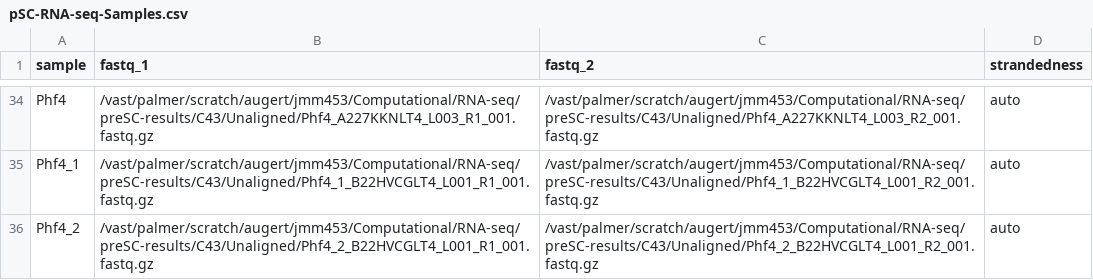
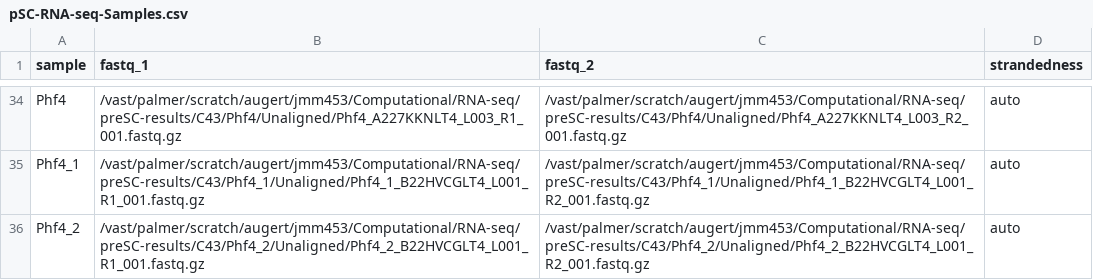
Before and after one commit to martinezvbs/PBAF, a CSV file: preSC/C43/nf-core/pSC-RNA-seq-Samples.csv, drawn as a sheet; only a part is shown, gaps mark what is left out; the diff covers the shown part only; the diff names each change by its address in the sheet, - before the commit and + after, or states it on an @@ line.

```diff
--- a/preSC/C43/nf-core/pSC-RNA-seq-Samples.csv
+++ b/preSC/C43/nf-core/pSC-RNA-seq-Samples.csv
-B34 (fastq_1): /vast/palmer/scratch/augert/jmm453/Computational/RNA-seq/preSC-results/C43/Unaligned/Phf4_A227KKNLT4_L003_R1_001.fastq.gz
+B34 (fastq_1): /vast/palmer/scratch/augert/jmm453/Computational/RNA-seq/preSC-results/C43/Phf4/Unaligned/Phf4_A227KKNLT4_L003_R1_001.fastq.gz
-C34 (fastq_2): /vast/palmer/scratch/augert/jmm453/Computational/RNA-seq/preSC-results/C43/Unaligned/Phf4_A227KKNLT4_L003_R2_001.fastq.gz
+C34 (fastq_2): /vast/palmer/scratch/augert/jmm453/Computational/RNA-seq/preSC-results/C43/Phf4/Unaligned/Phf4_A227KKNLT4_L003_R2_001.fastq.gz
-B35 (fastq_1): /vast/palmer/scratch/augert/jmm453/Computational/RNA-seq/preSC-results/C43/Unaligned/Phf4_1_B22HVCGLT4_L001_R1_001.fastq.gz
+B35 (fastq_1): /vast/palmer/scratch/augert/jmm453/Computational/RNA-seq/preSC-results/C43/Phf4_1/Unaligned/Phf4_1_B22HVCGLT4_L001_R1_001.fastq.gz
-C35 (fastq_2): /vast/palmer/scratch/augert/jmm453/Computational/RNA-seq/preSC-results/C43/Unaligned/Phf4_1_B22HVCGLT4_L001_R2_001.fastq.gz
+C35 (fastq_2): /vast/palmer/scratch/augert/jmm453/Computational/RNA-seq/preSC-results/C43/Phf4_1/Unaligned/Phf4_1_B22HVCGLT4_L001_R2_001.fastq.gz
-B36 (fastq_1): /vast/palmer/scratch/augert/jmm453/Computational/RNA-seq/preSC-results/C43/Unaligned/Phf4_2_B22HVCGLT4_L001_R1_001.fastq.gz
+B36 (fastq_1): /vast/palmer/scratch/augert/jmm453/Computational/RNA-seq/preSC-results/C43/Phf4_2/Unaligned/Phf4_2_B22HVCGLT4_L001_R1_001.fastq.gz
-C36 (fastq_2): /vast/palmer/scratch/augert/jmm453/Computational/RNA-seq/preSC-results/C43/Unaligned/Phf4_2_B22HVCGLT4_L001_R2_001.fastq.gz
+C36 (fastq_2): /vast/palmer/scratch/augert/jmm453/Computational/RNA-seq/preSC-results/C43/Phf4_2/Unaligned/Phf4_2_B22HVCGLT4_L001_R2_001.fastq.gz
```
Also changed, not shown: 64 edited cells elsewhere in this file, 1 other file.
